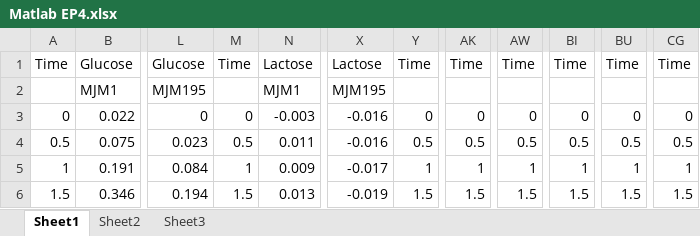
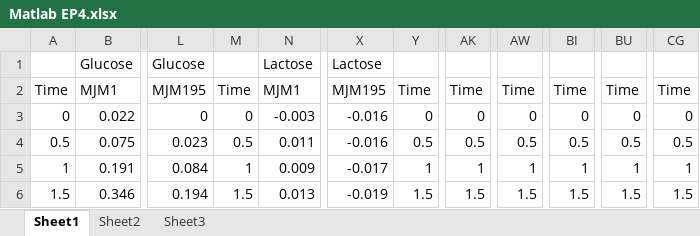
Before and after one commit to dhoeflinger/BioscreenAnalysis, an Excel workbook: MatlabFunction/Matlab EP4.xlsx, sheet Sheet1, drawn as a sheet; only a part is shown, gaps mark what is left out; values as stored, in another font and other column widths than the file's, no borders; the diff names each change by its address in the sheet, - before the commit and + after, or states it on an @@ line.

Commit message:
fix issue with time labeling

```diff
--- a/MatlabFunction/Matlab EP4.xlsx (sheet Sheet1)
+++ b/MatlabFunction/Matlab EP4.xlsx (sheet Sheet1)
@@ column A renumbered between rows 1 and 2 @@
-M1: Time
+M1: (empty)
-Y1: Time
+Y1: (empty)
-AK1: Time
+AK1: (empty)
-AW1: Time
+AW1: (empty)
-BI1: Time
+BI1: (empty)
-BU1: Time
+BU1: (empty)
-CG1: Time
+CG1: (empty)
-M2: (empty)
+M2: Time
-Y2: (empty)
+Y2: Time
-AK2: (empty)
+AK2: Time
-AW2: (empty)
+AW2: Time
-BI2: (empty)
+BI2: Time
-BU2: (empty)
+BU2: Time
-CG2: (empty)
+CG2: Time
```
Also changed, not shown: MatlabFunction/Matlab EP5.xlsx.
